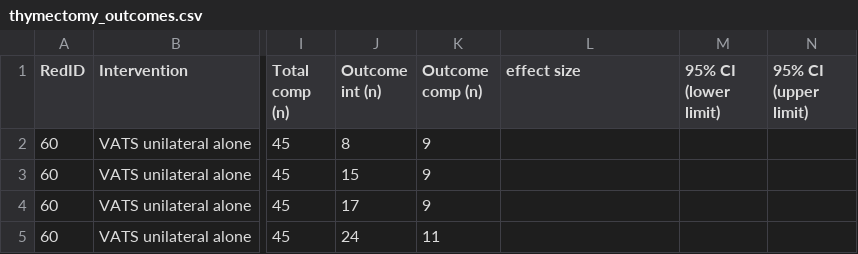
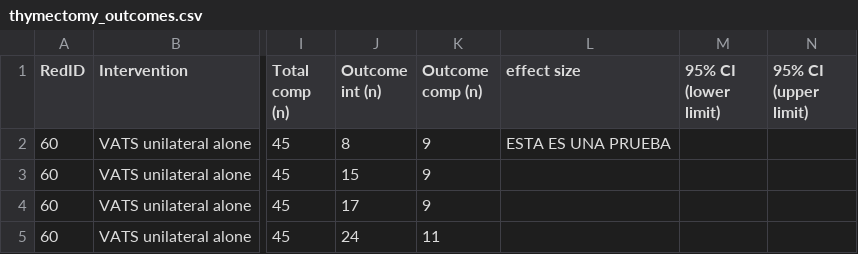
Before and after one commit to ponceoscarj/Thymectomy, a CSV file: Data/thymectomy_outcomes.csv, drawn as a sheet; only a part is shown, gaps mark what is left out; the diff names each change by its address in the sheet, - before the commit and + after, or states it on an @@ line.

Commit message:
TRIAL2

```diff
--- a/Data/thymectomy_outcomes.csv
+++ b/Data/thymectomy_outcomes.csv
-L2 (effect size): (empty)
+L2 (effect size): ESTA ES UNA PRUEBA
```
